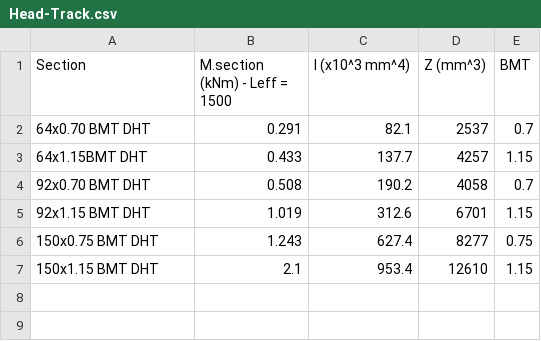
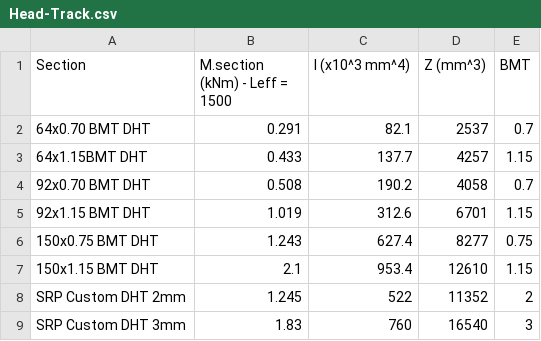
Before and after one commit to BVT-Engineering/Product_Information, a CSV file: product_information/data/Head-Track.csv, drawn as a sheet; the diff names each change by its address in the sheet, - before the commit and + after, or states it on an @@ line.

Commit message:
Update Head-Track.csv

```diff
--- a/product_information/data/Head-Track.csv
+++ b/product_information/data/Head-Track.csv
+row 8: SRP Custom DHT 2mm | 1.245 | 522 | 11352 | 2
+row 9: SRP Custom DHT 3mm | 1.83 | 760 | 16540 | 3
```
